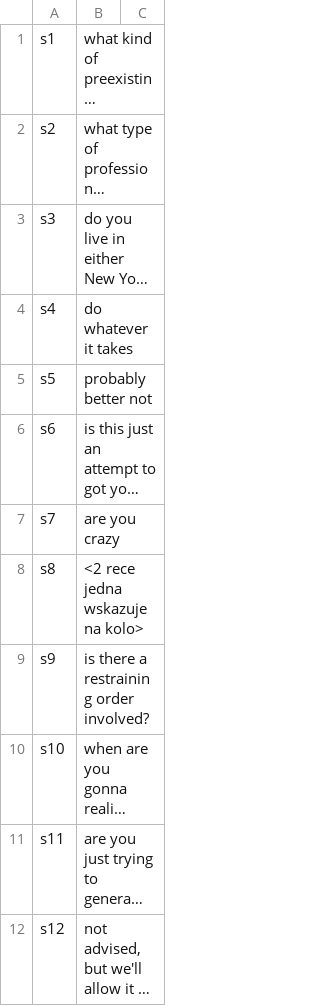
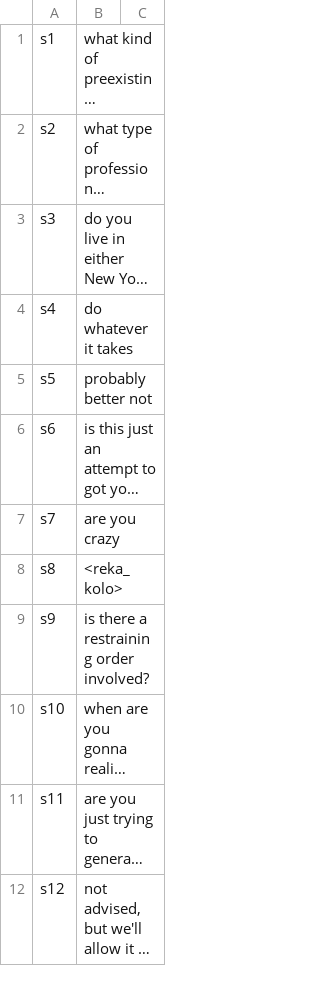
Before and after one commit to KamilPiechowiak/canWeDate, a CSV file: data/vertices.csv, drawn as a sheet; only a part is shown; long unchanged cells end in …; the diff names each change by its address in the sheet, - before the commit and + after, or states it on an @@ line.

```diff
--- a/data/vertices.csv
+++ b/data/vertices.csv
-B8: <2 rece jedna wskazuje na kolo>
+B8: <reka_kolo>
```
Also changed, not shown: 16 other files.
